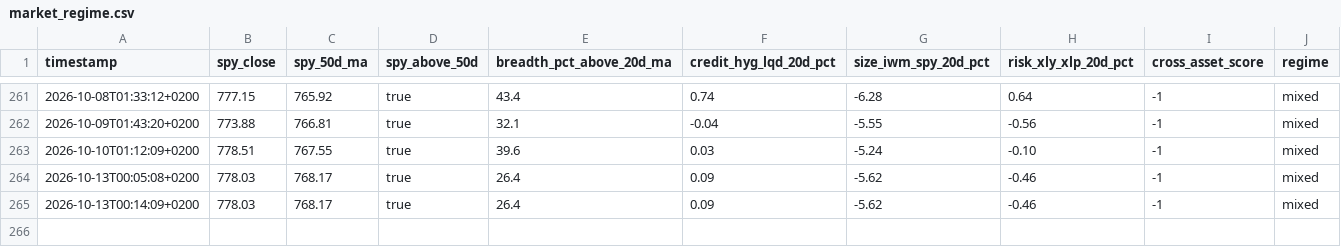
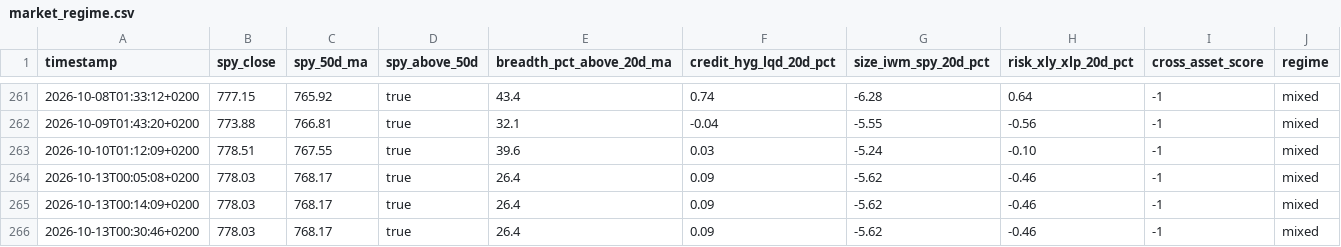
Before and after one commit to Toeffer/TradingJournal, a CSV file: data/market_regime.csv, drawn as a sheet; only a part is shown, gaps mark what is left out.

```diff
--- a/data/market_regime.csv
+++ b/data/market_regime.csv
@@ -265 +265,2 @@ timestamp,spy_close,spy_50d_ma,spy_above_50d,breadth_pct_above_20d_ma,credit_hyg
 2026-10-13T00:14:09+0200,778.03,768.17,true,26.4,0.09,-5.62,-0.46,-1,mixed
+2026-10-13T00:30:46+0200,778.03,768.17,true,26.4,0.09,-5.62,-0.46,-1,mixed
```
Also changed, not shown: 4 other files.
